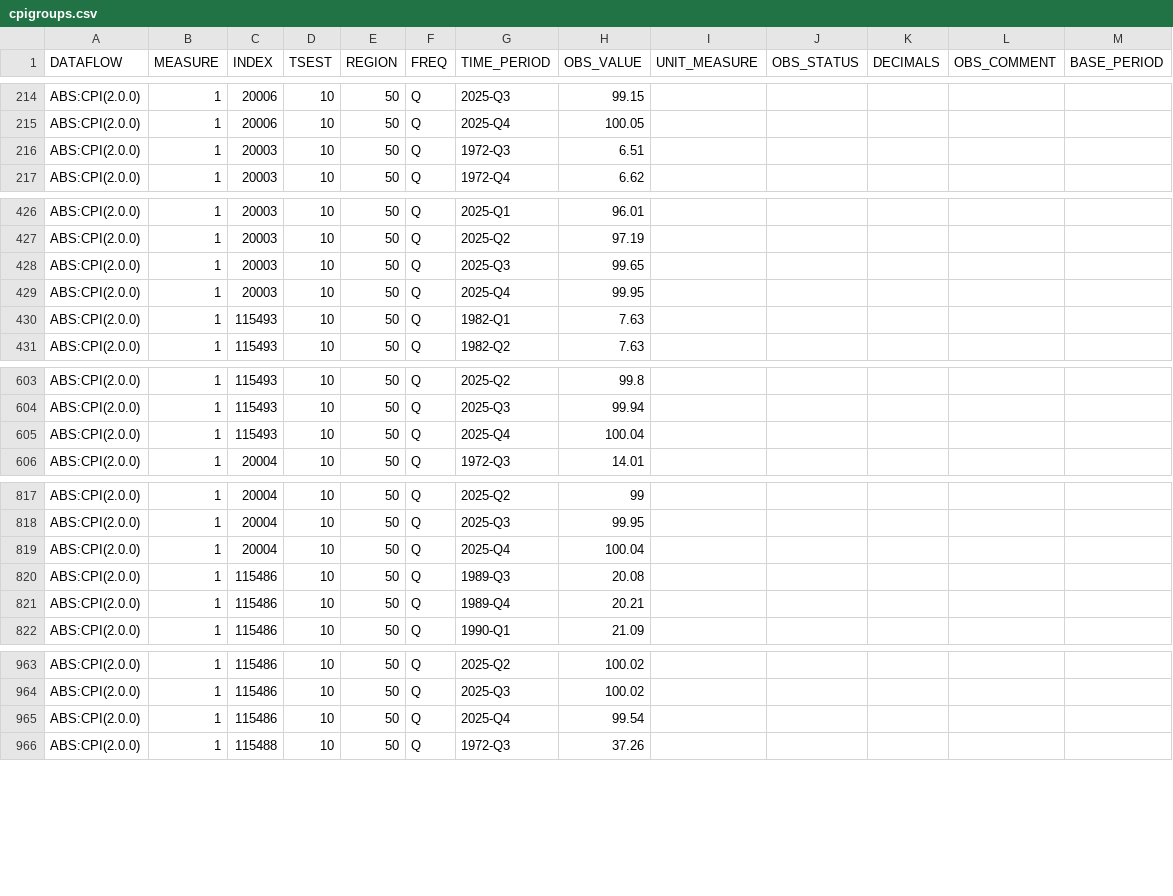
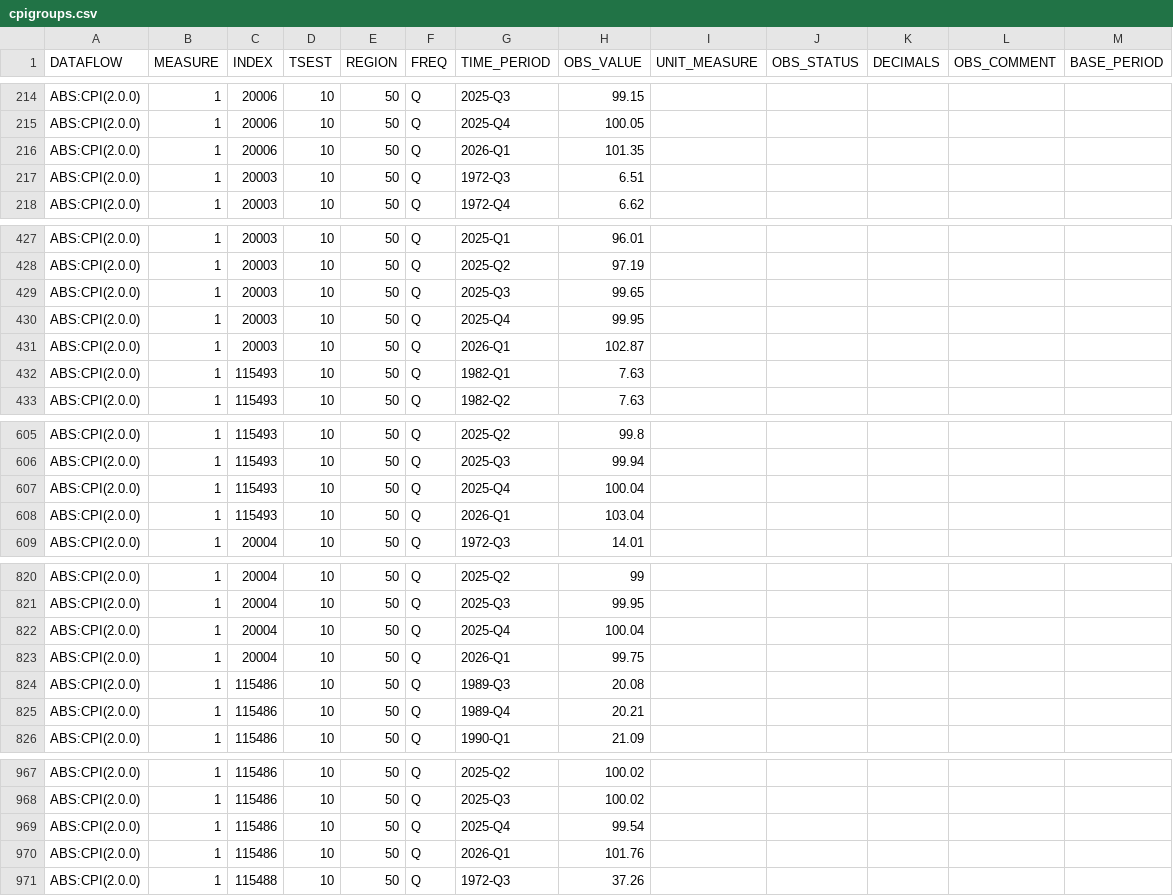
Before and after one commit to x-byrne/AusAbund, a CSV file: data/cpigroups/cpigroups.csv, drawn as a sheet; only a part is shown, gaps mark what is left out; the diff covers the shown part only.

```diff
--- a/data/cpigroups/cpigroups.csv
+++ b/data/cpigroups/cpigroups.csv
@@ -215,2 +215,3 @@ ABS:CPI(2.0.0),1,20006,10,50,Q,2025-Q3,99.15,,,,,
 ABS:CPI(2.0.0),1,20006,10,50,Q,2025-Q4,100.05,,,,,
+ABS:CPI(2.0.0),1,20006,10,50,Q,2026-Q1,101.35,,,,,
 ABS:CPI(2.0.0),1,20003,10,50,Q,1972-Q3,6.51,,,,,
@@ -429,2 +430,3 @@ ABS:CPI(2.0.0),1,20003,10,50,Q,2025-Q3,99.65,,,,,
 ABS:CPI(2.0.0),1,20003,10,50,Q,2025-Q4,99.95,,,,,
+ABS:CPI(2.0.0),1,20003,10,50,Q,2026-Q1,102.87,,,,,
 ABS:CPI(2.0.0),1,115493,10,50,Q,1982-Q1,7.63,,,,,
@@ -605,2 +607,3 @@ ABS:CPI(2.0.0),1,115493,10,50,Q,2025-Q3,99.94,,,,,
 ABS:CPI(2.0.0),1,115493,10,50,Q,2025-Q4,100.04,,,,,
+ABS:CPI(2.0.0),1,115493,10,50,Q,2026-Q1,103.04,,,,,
 ABS:CPI(2.0.0),1,20004,10,50,Q,1972-Q3,14.01,,,,,
@@ -819,2 +822,3 @@ ABS:CPI(2.0.0),1,20004,10,50,Q,2025-Q3,99.95,,,,,
 ABS:CPI(2.0.0),1,20004,10,50,Q,2025-Q4,100.04,,,,,
+ABS:CPI(2.0.0),1,20004,10,50,Q,2026-Q1,99.75,,,,,
 ABS:CPI(2.0.0),1,115486,10,50,Q,1989-Q3,20.08,,,,,
@@ -965,2 +969,3 @@ ABS:CPI(2.0.0),1,115486,10,50,Q,2025-Q3,100.02,,,,,
 ABS:CPI(2.0.0),1,115486,10,50,Q,2025-Q4,99.54,,,,,
+ABS:CPI(2.0.0),1,115486,10,50,Q,2026-Q1,101.76,,,,,
 ABS:CPI(2.0.0),1,115488,10,50,Q,1972-Q3,37.26,,,,,
```
Also changed, not shown: 7 added rows elsewhere in this file, data/cpi/cpi.csv, data/cpihousing/cpihousing.csv, 5 other files.
